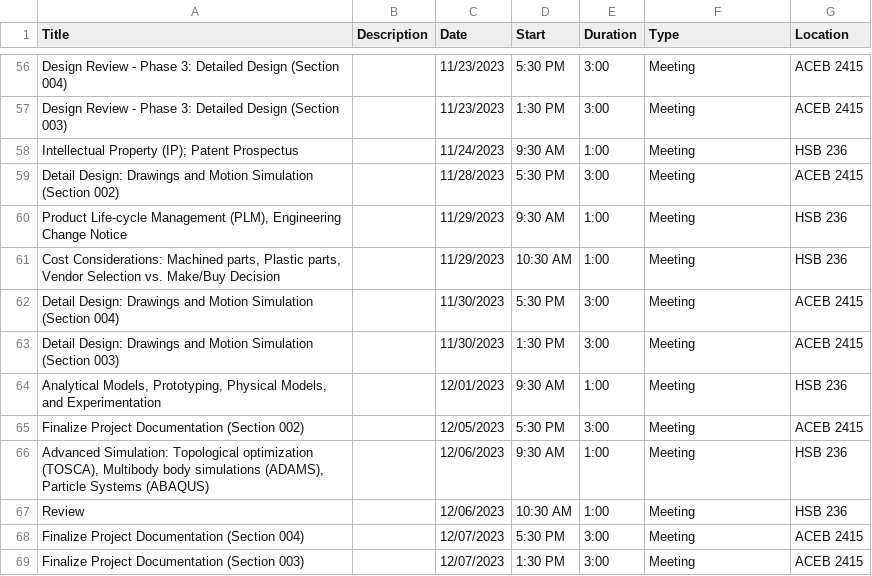
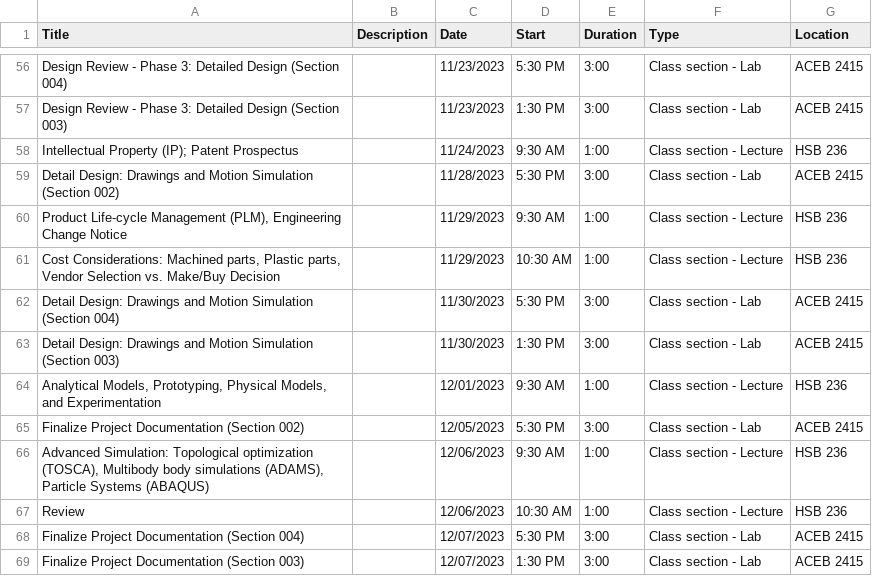
Before and after one commit to ProfPrice/syllabus_generator, a CSV file: Output/mme2259.csv, drawn as a sheet; only a part is shown, gaps mark what is left out; the diff covers the shown part only; the diff names each change by its address in the sheet, - before the commit and + after, or states it on an @@ line.

```diff
--- a/Output/mme2259.csv
+++ b/Output/mme2259.csv
-F56:F57 (Type): Meeting
+F56:F57 (Type): Class section - Lab
-F58 (Type): Meeting
+F58 (Type): Class section - Lecture
-F59 (Type): Meeting
+F59 (Type): Class section - Lab
-F60:F61 (Type): Meeting
+F60:F61 (Type): Class section - Lecture
-F62:F63 (Type): Meeting
+F62:F63 (Type): Class section - Lab
-F64 (Type): Meeting
+F64 (Type): Class section - Lecture
-F65 (Type): Meeting
+F65 (Type): Class section - Lab
-F66:F67 (Type): Meeting
+F66:F67 (Type): Class section - Lecture
-F68:F69 (Type): Meeting
+F68:F69 (Type): Class section - Lab
```
Also changed, not shown: 54 edited cells elsewhere in this file, 1 other file.
